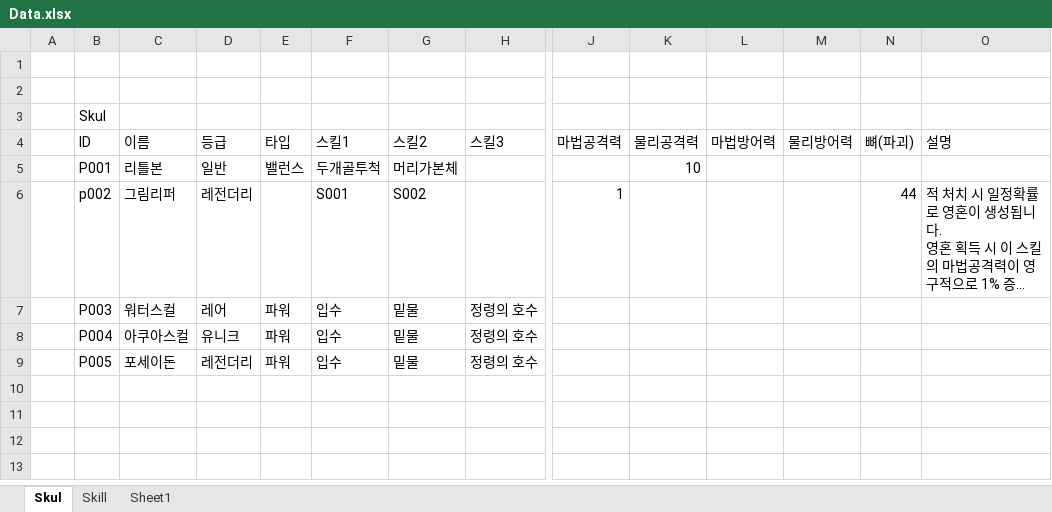
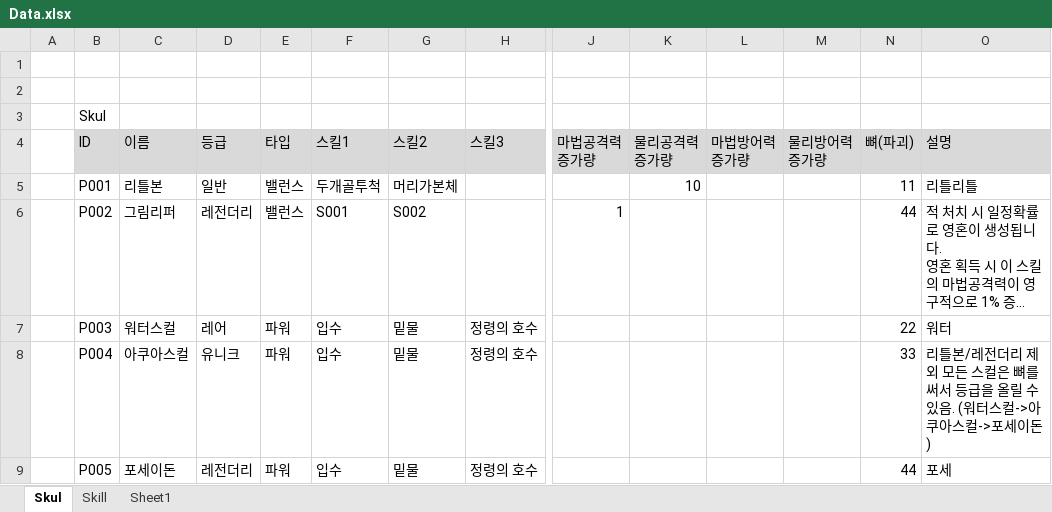
Before and after one commit to gitdainn/DirectX11_Practice2D, an Excel workbook: Data.xlsx, sheet Skul, drawn as a sheet; only a part is shown, gaps mark what is left out; long unchanged cells end in …; values as stored, in another font and other column widths than the file's, no borders; the diff covers the shown part only; the diff names each change by its address in the sheet, - before the commit and + after, or states it on an @@ line.

```diff
--- a/Data.xlsx (sheet Skul)
+++ b/Data.xlsx (sheet Skul)
-B4:O4 fill: none
+B4:O4 fill: #D9D9D9
-J4: 마법공격력
+J4: 마법공격력 증가량
-K4: 물리공격력
+K4: 물리공격력 증가량
-L4: 마법방어력
+L4: 마법방어력 증가량
-M4: 물리방어력
+M4: 물리방어력 증가량
-N5 (뼈(파괴)): (empty)
+N5 (뼈(파괴)): 11
-O5 (설명): (empty)
+O5 (설명): 리틀리틀
-B6 (ID): p002
+B6 (ID): P002
-E6 (타입): (empty)
+E6 (타입): 밸런스
-N7 (뼈(파괴)): (empty)
+N7 (뼈(파괴)): 22
-O7 (설명): (empty)
+O7 (설명): 워터
-N8 (뼈(파괴)): (empty)
+N8 (뼈(파괴)): 33
-O8 (설명): (empty)
+O8 (설명): 리틀본/레전더리 제외 모든 스컬은 뼈를 써서 등급을 올릴 수 있음. (워터스컬->아쿠아스컬->포세이돈)
-N9 (뼈(파괴)): (empty)
+N9 (뼈(파괴)): 44
-O9 (설명): (empty)
+O9 (설명): 포세
```
Also changed, not shown: cell formats elsewhere in this sheet, 25 other files.
